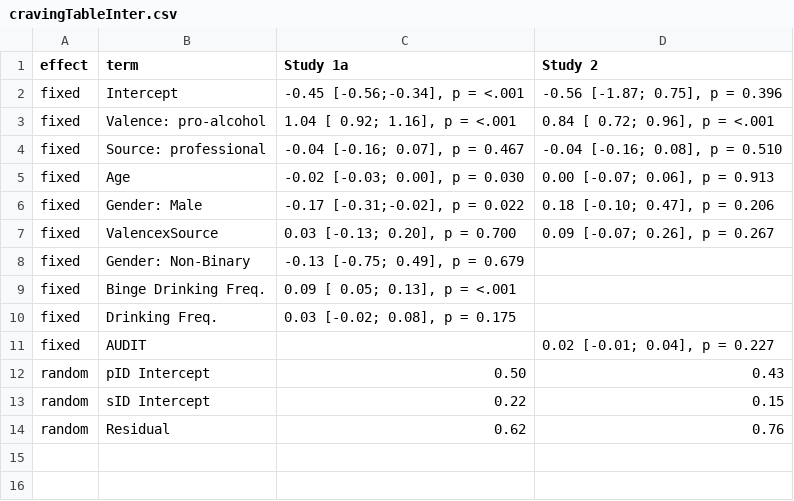
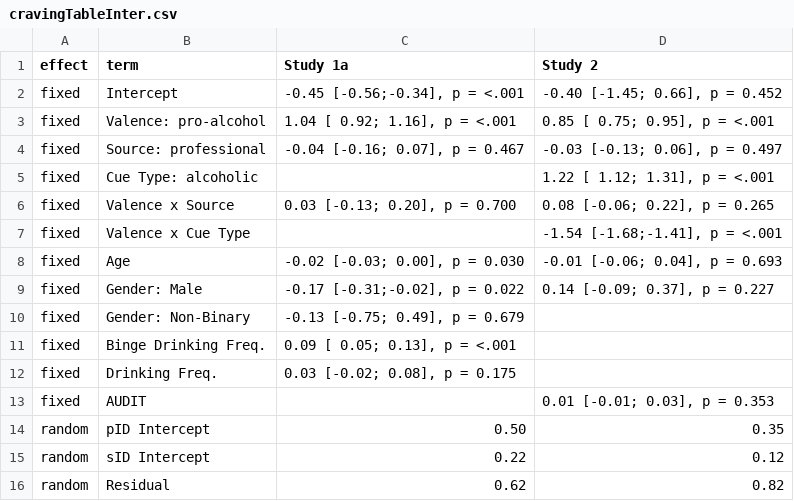
Before and after one commit to csch0lz/SocialLife, a CSV file: Tables/cravingTableInter.csv, drawn as a sheet.

```diff
--- a/Tables/cravingTableInter.csv
+++ b/Tables/cravingTableInter.csv
@@ -1,8 +1,10 @@
 effect,term,Study 1a,Study 2
-fixed,Intercept,"-0.45 [-0.56;-0.34], p = <.001","-0.56 [-1.87; 0.75], p = 0.396"
-fixed,Valence: pro-alcohol," 1.04 [ 0.92; 1.16], p = <.001"," 0.84 [ 0.72; 0.96], p = <.001"
-fixed,Source: professional,"-0.04 [-0.16; 0.07], p = 0.467","-0.04 [-0.16; 0.08], p = 0.510"
-fixed,Age,"-0.02 [-0.03; 0.00], p = 0.030"," 0.00 [-0.07; 0.06], p = 0.913"
-fixed,Gender: Male,"-0.17 [-0.31;-0.02], p = 0.022"," 0.18 [-0.10; 0.47], p = 0.206"
-fixed,ValencexSource," 0.03 [-0.13; 0.20], p = 0.700"," 0.09 [-0.07; 0.26], p = 0.267"
+fixed,Intercept,"-0.45 [-0.56;-0.34], p = <.001","-0.40 [-1.45; 0.66], p = 0.452"
+fixed,Valence: pro-alcohol," 1.04 [ 0.92; 1.16], p = <.001"," 0.85 [ 0.75; 0.95], p = <.001"
+fixed,Source: professional,"-0.04 [-0.16; 0.07], p = 0.467","-0.03 [-0.13; 0.06], p = 0.497"
+fixed,Cue Type: alcoholic,    ," 1.22 [ 1.12; 1.31], p = <.001"
+fixed,Valence x Source," 0.03 [-0.13; 0.20], p = 0.700"," 0.08 [-0.06; 0.22], p = 0.265"
+fixed,Valence x Cue Type,    ,"-1.54 [-1.68;-1.41], p = <.001"
+fixed,Age,"-0.02 [-0.03; 0.00], p = 0.030","-0.01 [-0.06; 0.04], p = 0.693"
+fixed,Gender: Male,"-0.17 [-0.31;-0.02], p = 0.022"," 0.14 [-0.09; 0.37], p = 0.227"
 fixed,Gender: Non-Binary,"-0.13 [-0.75; 0.49], p = 0.679",
@@ -10,5 +12,5 @@ fixed,Binge Drinking Freq.," 0.09 [ 0.05; 0.13], p = <.001",
 fixed,Drinking Freq.," 0.03 [-0.02; 0.08], p = 0.175",
-fixed,AUDIT,    ," 0.02 [-0.01; 0.04], p = 0.227"
-random,pID Intercept, 0.50, 0.43
-random,sID Intercept, 0.22, 0.15
-random,Residual, 0.62, 0.76
+fixed,AUDIT,    ," 0.01 [-0.01; 0.03], p = 0.353"
+random,pID Intercept, 0.50, 0.35
+random,sID Intercept, 0.22, 0.12
+random,Residual, 0.62, 0.82
```
Also changed, not shown: Tables/cravingTableMain.csv, 1 other file.
